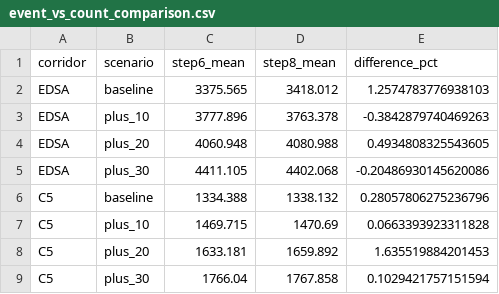
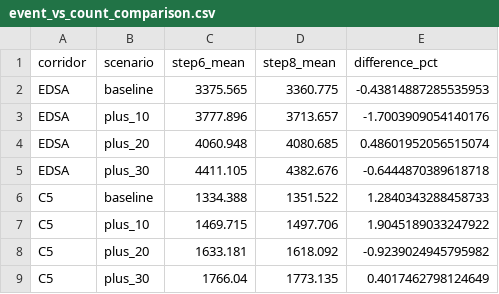
Before and after one commit to D3vala/traffic_model, a CSV file: results/tables/event_vs_count_comparison.csv, drawn as a sheet.

```diff
--- a/results/tables/event_vs_count_comparison.csv
+++ b/results/tables/event_vs_count_comparison.csv
@@ -1,9 +1,9 @@
 corridor,scenario,step6_mean,step8_mean,difference_pct
-EDSA,baseline,3375.565,3418.012,1.2574783776938103
-EDSA,plus_10,3777.896,3763.378,-0.3842879740469263
-EDSA,plus_20,4060.948,4080.988,0.4934808325543605
-EDSA,plus_30,4411.105,4402.068,-0.20486930145620086
-C5,baseline,1334.388,1338.132,0.28057806275236796
-C5,plus_10,1469.715,1470.69,0.0663393923311828
-C5,plus_20,1633.181,1659.892,1.635519884201453
-C5,plus_30,1766.04,1767.858,0.1029421757151594
+EDSA,baseline,3375.565,3360.775,-0.43814887285535953
+EDSA,plus_10,3777.896,3713.657,-1.7003909054140176
+EDSA,plus_20,4060.948,4080.685,0.48601952056515074
+EDSA,plus_30,4411.105,4382.676,-0.6444870389618718
+C5,baseline,1334.388,1351.522,1.2840343288458733
+C5,plus_10,1469.715,1497.706,1.9045189033247922
+C5,plus_20,1633.181,1618.092,-0.9239024945795982
+C5,plus_30,1766.04,1773.135,0.4017462798124649
```
Also changed, not shown: results/processed/approximate_spatial_zones.csv, results/processed/event_joint_profile.csv, 21 other files.
